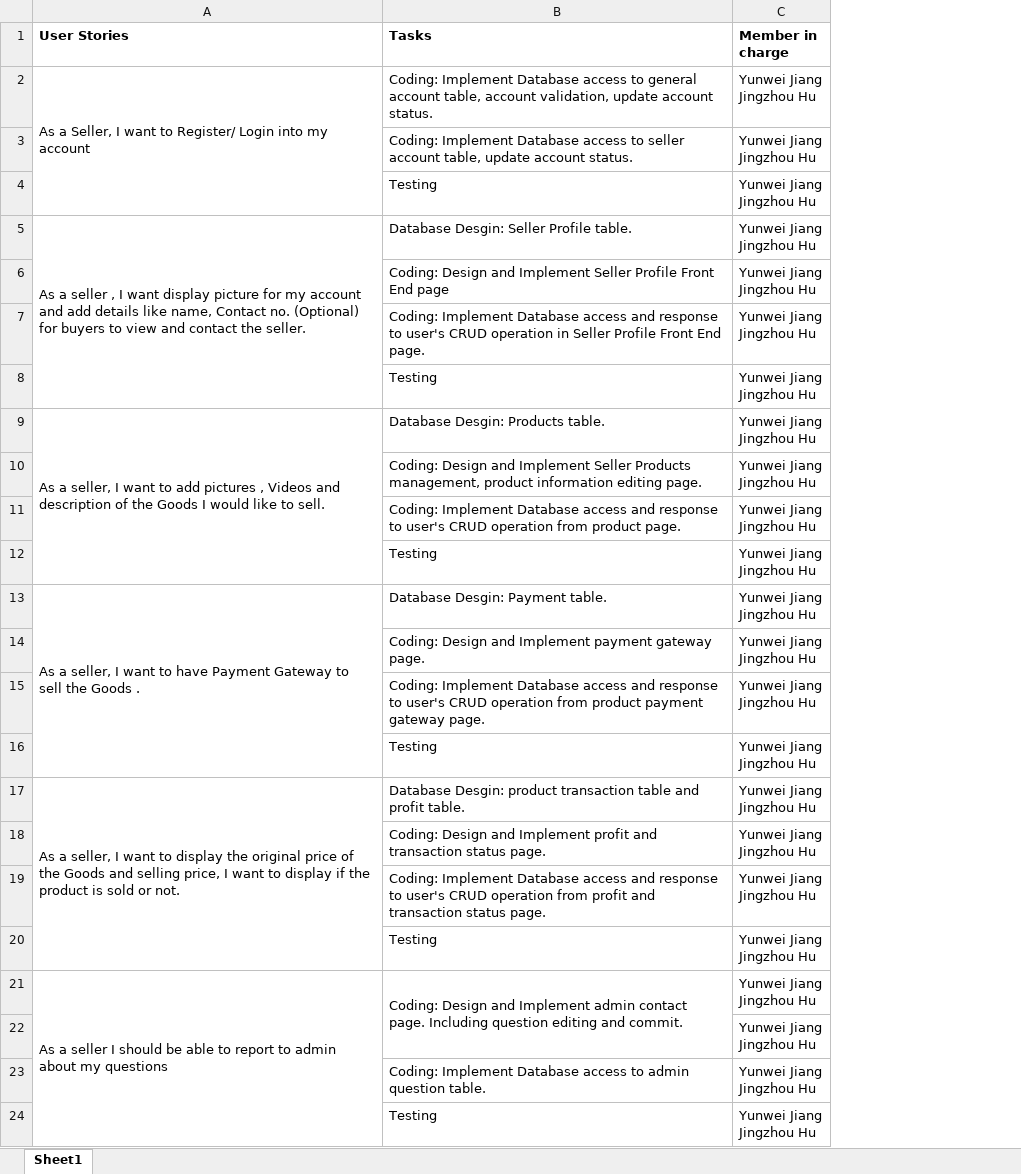
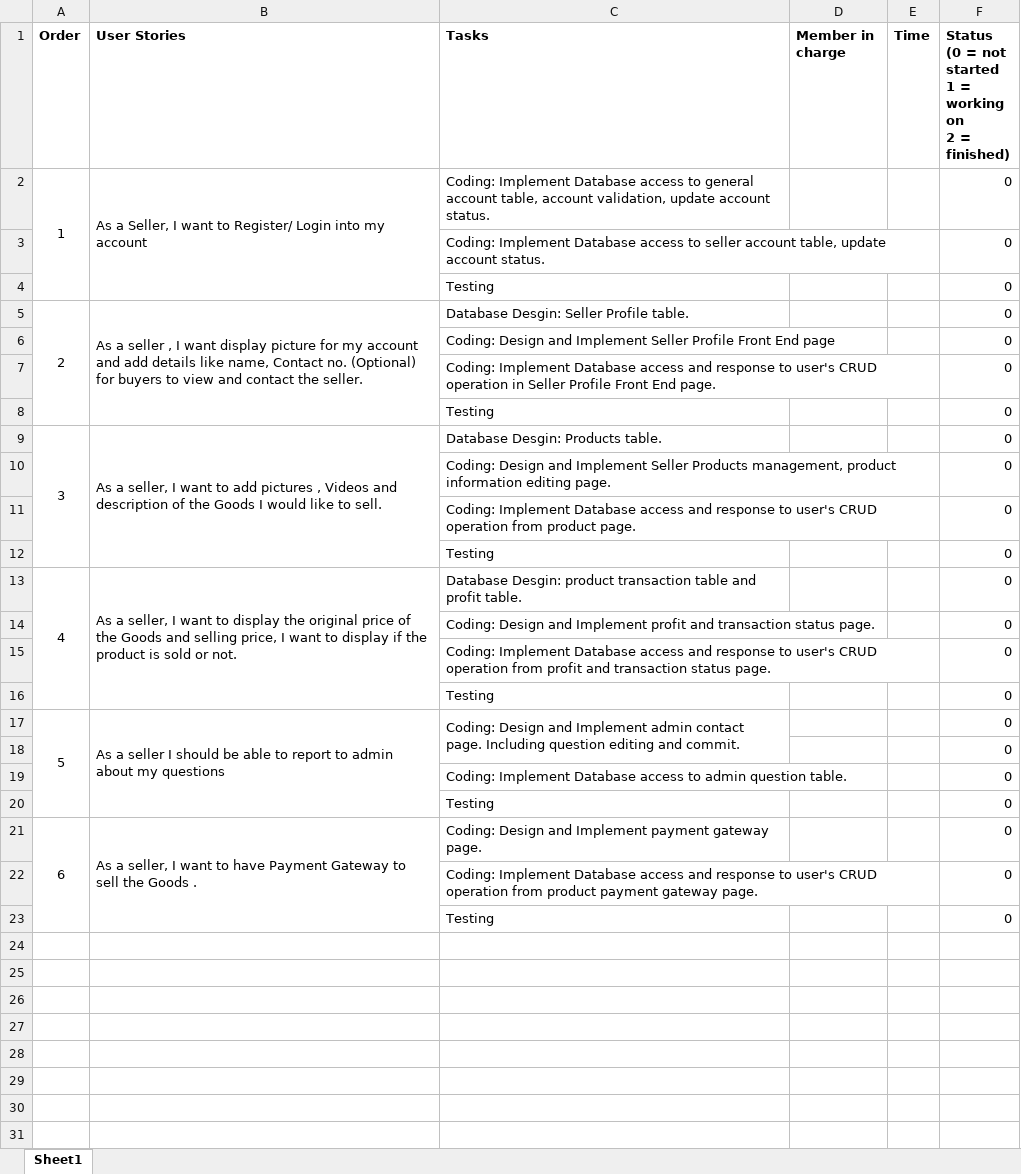
Before and after one commit to pjuan4603/StudentMart, an Excel workbook: Doc/Sprint0/Product Backlog/Product BackLog_Seller Part.xlsx, sheet Sheet1, drawn as a sheet; values as stored, in another font and other column widths than the file's, no borders; removed rows and columns are numbered as before the commit, all else as after; ↵ is a line break in a cell; the diff names each change by its address in the sheet, - before the commit and + after, or states it on an @@ line.

Commit message:
Modify seller backlog - Yunwei Jiang

```diff
--- a/Doc/Sprint0/Product Backlog/Product BackLog_Seller Part.xlsx (sheet Sheet1)
+++ b/Doc/Sprint0/Product Backlog/Product BackLog_Seller Part.xlsx (sheet Sheet1)
+column A (Order), rows 2-17: 1 |  |  | 2 |  |  |  | 3 |  |  |  | 4 |  |  |  | 5
+column E (Time), empty
+column F, rows 1-20: Status ↵ (0 = not started ↵ 1 = working on ↵ 2 = finished) | 0 | 0 | 0 | 0 | 0 | 0 | 0 | 0 | 0 | 0 | 0 | 0 | 0 | 0 | 0 | 0 | 0 | 0 | 0
-D2:D12 (Member in charge): Yunwei Jiang ↵ Jingzhou Hu
+D2:D12 (Member in charge): (empty)
-row 13: As a seller, I want to have Payment Gateway to sell the Goods . | Database Desgin: Payment table. | Yunwei Jiang ↵ Jingzhou Hu
-row 14:  | Coding: Design and Implement payment gateway page. | Yunwei Jiang ↵ Jingzhou Hu
-row 15:  | Coding: Implement Database access and response to user's CRUD operation from product payment gateway page. | Yunwei Jiang ↵ Jingzhou Hu
-row 16:  | Testing | Yunwei Jiang ↵ Jingzhou Hu
-D13:D20 (Member in charge): Yunwei Jiang ↵ Jingzhou Hu
+D13:D20 (Member in charge): (empty)
+row 21: 6 | As a seller, I want to have Payment Gateway to sell the Goods . | Coding: Design and Implement payment gateway page. |  |  | 0
+row 22:  |  | Coding: Implement Database access and response to user's CRUD operation from product payment gateway page. |  |  | 0
+row 23:  |  | Testing |  |  | 0
```
